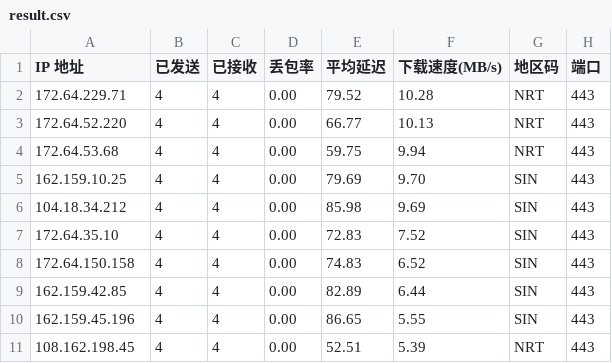
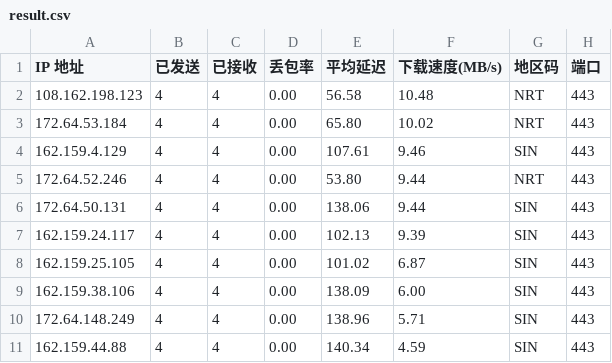
Before and after one commit to xm0786114-bot/cf-speedtest-data, a CSV file: result.csv, drawn as a sheet.

Commit message:
Auto update CSV: 2026-11-19 00:45:00

```diff
--- a/result.csv
+++ b/result.csv
@@ -1,11 +1,11 @@
 IP 地址,已发送,已接收,丢包率,平均延迟,下载速度(MB/s),地区码,端口
-172.64.229.71,4,4,0.00,79.52,10.28,NRT,443
-172.64.52.220,4,4,0.00,66.77,10.13,NRT,443
-172.64.53.68,4,4,0.00,59.75,9.94,NRT,443
-162.159.10.25,4,4,0.00,79.69,9.70,SIN,443
-104.18.34.212,4,4,0.00,85.98,9.69,SIN,443
-172.64.35.10,4,4,0.00,72.83,7.52,SIN,443
-172.64.150.158,4,4,0.00,74.83,6.52,SIN,443
-162.159.42.85,4,4,0.00,82.89,6.44,SIN,443
-162.159.45.196,4,4,0.00,86.65,5.55,SIN,443
-108.162.198.45,4,4,0.00,52.51,5.39,NRT,443
+108.162.198.123,4,4,0.00,56.58,10.48,NRT,443
+172.64.53.184,4,4,0.00,65.80,10.02,NRT,443
+162.159.4.129,4,4,0.00,107.61,9.46,SIN,443
+172.64.52.246,4,4,0.00,53.80,9.44,NRT,443
+172.64.50.131,4,4,0.00,138.06,9.44,SIN,443
+162.159.24.117,4,4,0.00,102.13,9.39,SIN,443
+162.159.25.105,4,4,0.00,101.02,6.87,SIN,443
+162.159.38.106,4,4,0.00,138.09,6.00,SIN,443
+172.64.148.249,4,4,0.00,138.96,5.71,SIN,443
+162.159.44.88,4,4,0.00,140.34,4.59,SIN,443
```
